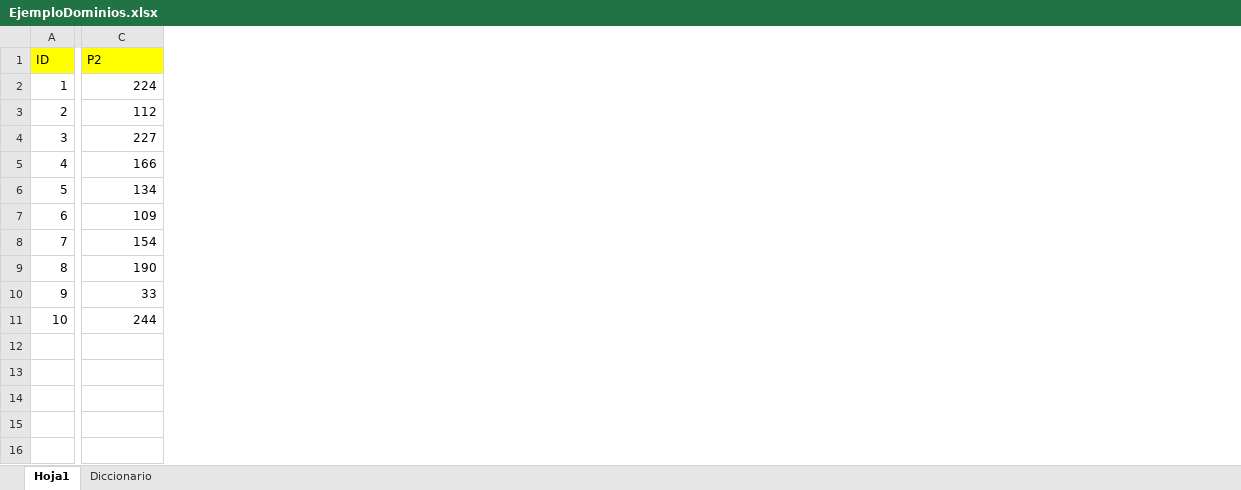
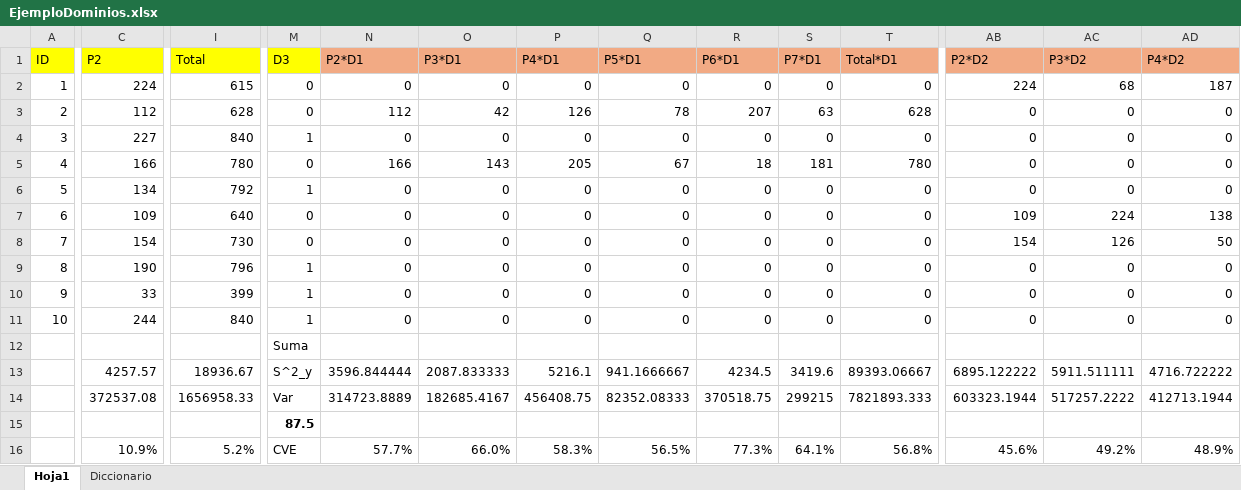
Before and after one commit to jgbabativam/Muestreo2026, an Excel workbook: data/EjemploDominios.xlsx, sheet Hoja1, drawn as a sheet; only a part is shown, gaps mark what is left out; values as stored, in another font and other column widths than the file's, no borders; rows hold the shown columns only; the diff covers the shown part only; the diff names each change by its address in the sheet, - before the commit and + after, or states it on an @@ line.

Commit message:
solucion Dominios

```diff
--- a/data/EjemploDominios.xlsx (sheet Hoja1)
+++ b/data/EjemploDominios.xlsx (sheet Hoja1)
+column I (Total), rows 2-11: 615 | 628 | 840 | 780 | 792 | 640 | 730 | 796 | 399 | 840
+column M (D3), rows 2-11: 0 | 0 | 1 | 0 | 1 | 0 | 0 | 1 | 1 | 1
+column N (P2*D1), rows 2-11: 0 | 112 | 0 | 166 | 0 | 0 | 0 | 0 | 0 | 0
+column O (P3*D1), rows 2-11: 0 | 42 | 0 | 143 | 0 | 0 | 0 | 0 | 0 | 0
+column P (P4*D1), rows 2-11: 0 | 126 | 0 | 205 | 0 | 0 | 0 | 0 | 0 | 0
+column Q (P5*D1), rows 2-11: 0 | 78 | 0 | 67 | 0 | 0 | 0 | 0 | 0 | 0
+column R (P6*D1), rows 2-11: 0 | 207 | 0 | 18 | 0 | 0 | 0 | 0 | 0 | 0
+column S (P7*D1), rows 2-11: 0 | 63 | 0 | 181 | 0 | 0 | 0 | 0 | 0 | 0
+column T (Total*D1), rows 2-11: 0 | 628 | 0 | 780 | 0 | 0 | 0 | 0 | 0 | 0
+column AB (P2*D2), rows 2-11: 224 | 0 | 0 | 0 | 0 | 109 | 154 | 0 | 0 | 0
+column AC (P3*D2), rows 2-11: 68 | 0 | 0 | 0 | 0 | 224 | 126 | 0 | 0 | 0
+column AD (P4*D2), rows 2-11: 187 | 0 | 0 | 0 | 0 | 138 | 50 | 0 | 0 | 0
+row 12:  |  |  | Suma
+row 13:  | 4257.57 | 18936.67 | S^2_y | 3596.844444 | 2087.833333 | 5216.1 | 941.1666667 | 4234.5 | 3419.6 | 89393.06667 | 6895.122222 | 5911.511111 | 4716.722222
+row 14:  | 372537.08 | 1656958.33 | Var | 314723.8889 | 182685.4167 | 456408.75 | 82352.08333 | 370518.75 | 299215 | 7821893.333 | 603323.1944 | 517257.2222 | 412713.1944
+row 15:  |  |  | 87.5
+row 16:  | 10.9% | 5.2% | CVE | 57.7% | 66.0% | 58.3% | 56.5% | 77.3% | 64.1% | 56.8% | 45.6% | 49.2% | 48.9%
```
Also changed, not shown: 42 added columns elsewhere in this sheet.
